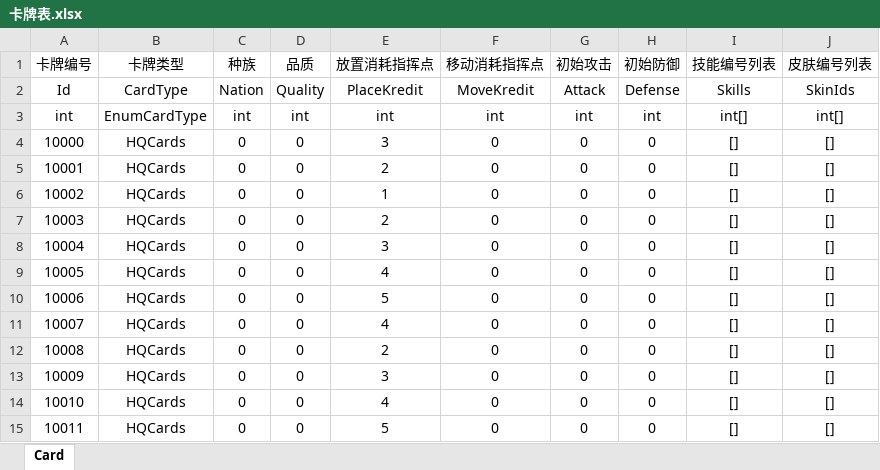
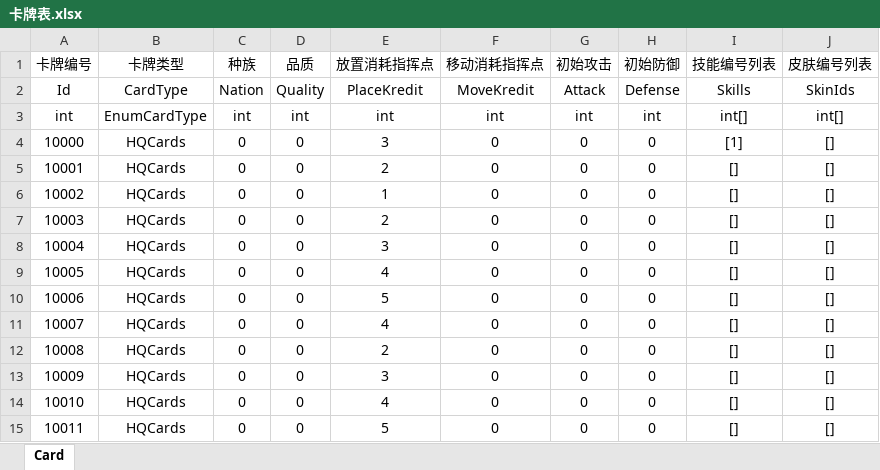
Before and after one commit to ChronosGames/DataTables, an Excel workbook: sandbox/ConsoleApp/卡牌表.xlsx, sheet Card, drawn as a sheet; values as stored, in another font and other column widths than the file's, no borders; table styles not drawn; the diff names each change by its address in the sheet, - before the commit and + after, or states it on an @@ line.

```diff
--- a/sandbox/ConsoleApp/卡牌表.xlsx (sheet Card)
+++ b/sandbox/ConsoleApp/卡牌表.xlsx (sheet Card)
-I4 (技能编号列表): []
+I4 (技能编号列表): [1]
```
Also changed, not shown: 33 other files.
